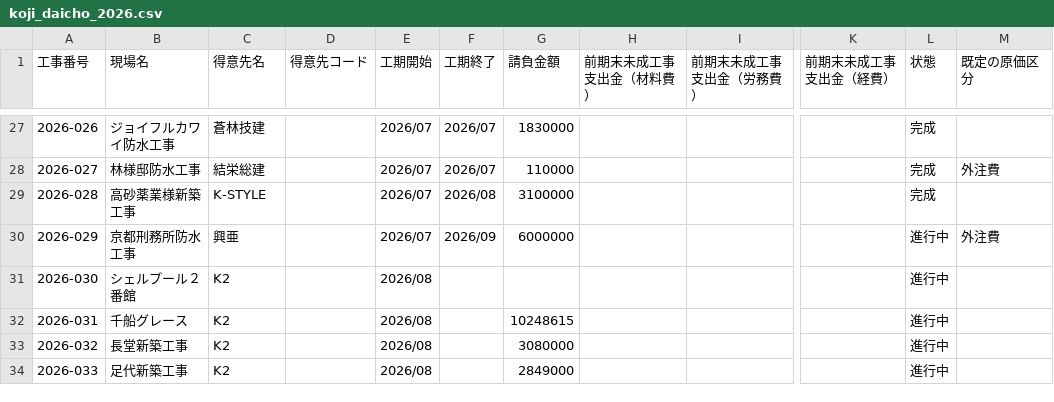
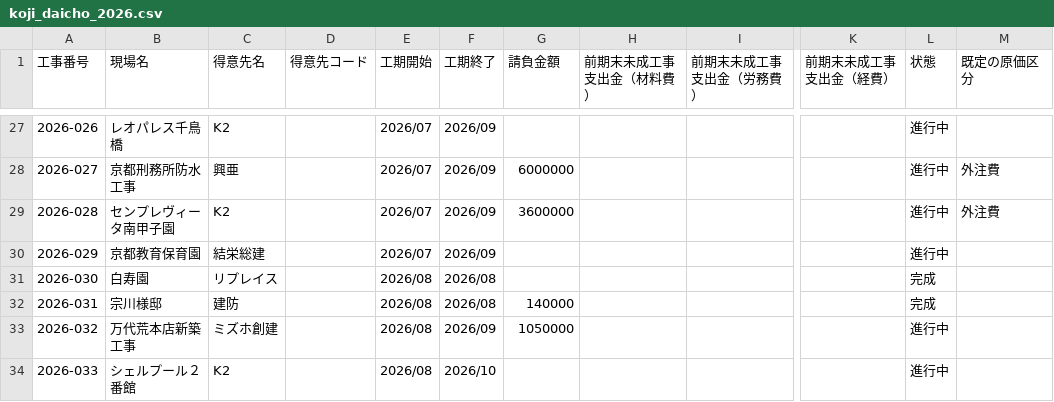
Before and after one commit to eguchihiromichi0403-blip/-, a CSV file: koji_daicho_2026.csv, drawn as a sheet; only a part is shown, gaps mark what is left out; the diff covers the shown part only; the diff names each change by its address in the sheet, - before the commit and + after, or states it on an @@ line.

```diff
--- a/koji_daicho_2026.csv
+++ b/koji_daicho_2026.csv
-B27 (現場名): ジョイフルカワイ防水工事
+B27 (現場名): レオパレス千鳥橋
-C27 (得意先名): 蒼林技建
+C27 (得意先名): K2
-F27:F28 (工期終了): 2026/07
+F27:F28 (工期終了): 2026/09
-G27 (請負金額): 1830000
+G27 (請負金額): (empty)
-L27:L29 (状態): 完成
+L27:L29 (状態): 進行中
-B28 (現場名): 林様邸防水工事
+B28 (現場名): 京都刑務所防水工事
-C28 (得意先名): 結栄総建
+C28 (得意先名): 興亜
-G28 (請負金額): 110000
+G28 (請負金額): 6000000
-B29 (現場名): 高砂薬業様新築工事
+B29 (現場名): センプレヴィータ南甲子園
-C29 (得意先名): K-STYLE
+C29 (得意先名): K2
-F29 (工期終了): 2026/08
+F29 (工期終了): 2026/09
-G29 (請負金額): 3100000
+G29 (請負金額): 3600000
-M29 (既定の原価区分): (empty)
+M29 (既定の原価区分): 外注費
-B30 (現場名): 京都刑務所防水工事
+B30 (現場名): 京都教育保育園
-C30 (得意先名): 興亜
+C30 (得意先名): 結栄総建
-G30 (請負金額): 6000000
+G30 (請負金額): (empty)
-M30 (既定の原価区分): 外注費
+M30 (既定の原価区分): (empty)
-B31 (現場名): シェルプール２番館
+B31 (現場名): 白寿園
-C31 (得意先名): K2
+C31 (得意先名): リプレイス
-F31:F32 (工期終了): (empty)
+F31:F32 (工期終了): 2026/08
-L31:L32 (状態): 進行中
+L31:L32 (状態): 完成
-B32 (現場名): 千船グレース
+B32 (現場名): 宗川様邸
-C32 (得意先名): K2
+C32 (得意先名): 建防
-G32 (請負金額): 10248615
+G32 (請負金額): 140000
-B33 (現場名): 長堂新築工事
+B33 (現場名): 万代荒本店新築工事
-C33 (得意先名): K2
+C33 (得意先名): ミズホ創建
-F33 (工期終了): (empty)
+F33 (工期終了): 2026/09
-G33 (請負金額): 3080000
+G33 (請負金額): 1050000
-B34 (現場名): 足代新築工事
+B34 (現場名): シェルプール２番館
-F34 (工期終了): (empty)
+F34 (工期終了): 2026/10
-G34 (請負金額): 2849000
+G34 (請負金額): (empty)
```
Also changed, not shown: 94 edited cells elsewhere in this file, 3 other files.
